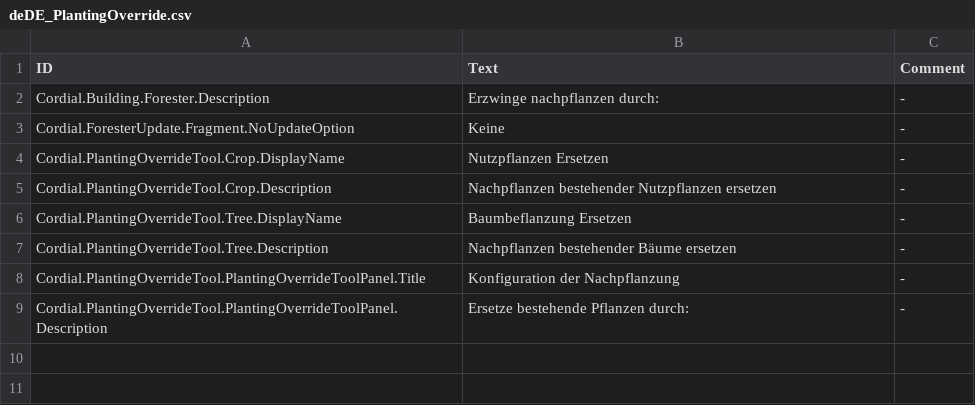
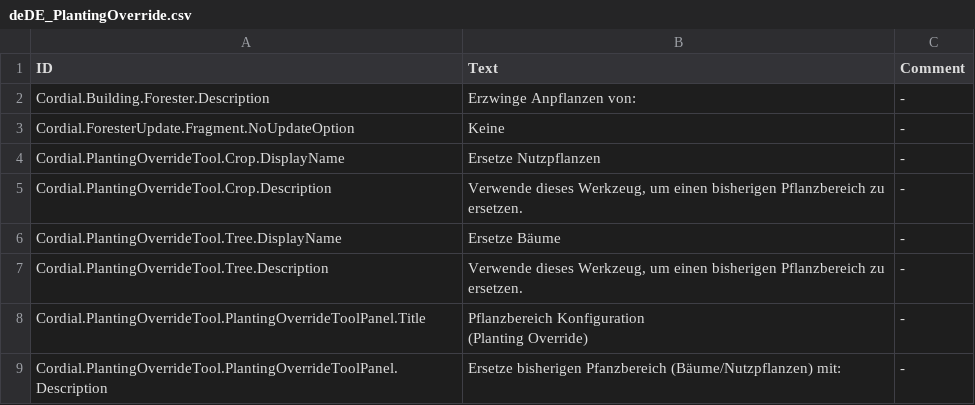
Before and after one commit to CordialGnom/timberborn-unity-modding, a CSV file: Assets/Mods/PlantingOverride/Data/Localizations/deDE_PlantingOverride.csv, drawn as a sheet.

Commit message:
updated translation (thanks to juf0816)

```diff
--- a/Assets/Mods/PlantingOverride/Data/Localizations/deDE_PlantingOverride.csv
+++ b/Assets/Mods/PlantingOverride/Data/Localizations/deDE_PlantingOverride.csv
@@ -1,9 +1,10 @@
 ID,Text,Comment
-Cordial.Building.Forester.Description,Erzwinge nachpflanzen durch:,-
+Cordial.Building.Forester.Description,Erzwinge Anpflanzen von:,-
 Cordial.ForesterUpdate.Fragment.NoUpdateOption,Keine,-
-Cordial.PlantingOverrideTool.Crop.DisplayName,"Nutzpflanzen Ersetzen",-
-Cordial.PlantingOverrideTool.Crop.Description,"Nachpflanzen bestehender Nutzpflanzen ersetzen",-
-Cordial.PlantingOverrideTool.Tree.DisplayName,"Baumbeflanzung Ersetzen",-
-Cordial.PlantingOverrideTool.Tree.Description,"Nachpflanzen bestehender Bäume ersetzen",-
-Cordial.PlantingOverrideTool.PlantingOverrideToolPanel.Title,"Konfiguration der Nachpflanzung",-
-Cordial.PlantingOverrideTool.PlantingOverrideToolPanel.Description,"Ersetze bestehende Pflanzen durch:",-
+Cordial.PlantingOverrideTool.Crop.DisplayName,Ersetze Nutzpflanzen,-
+Cordial.PlantingOverrideTool.Crop.Description,"Verwende dieses Werkzeug, um einen bisherigen Pflanzbereich zu ersetzen.",-
+Cordial.PlantingOverrideTool.Tree.DisplayName,Ersetze Bäume,-
+Cordial.PlantingOverrideTool.Tree.Description,"Verwende dieses Werkzeug, um einen bisherigen Pflanzbereich zu ersetzen.",-
+Cordial.PlantingOverrideTool.PlantingOverrideToolPanel.Title,"Pflanzbereich Konfiguration
+(Planting Override)",-
+Cordial.PlantingOverrideTool.PlantingOverrideToolPanel.Description,Ersetze bisherigen Pfanzbereich (Bäume/Nutzpflanzen) mit:,-
```
